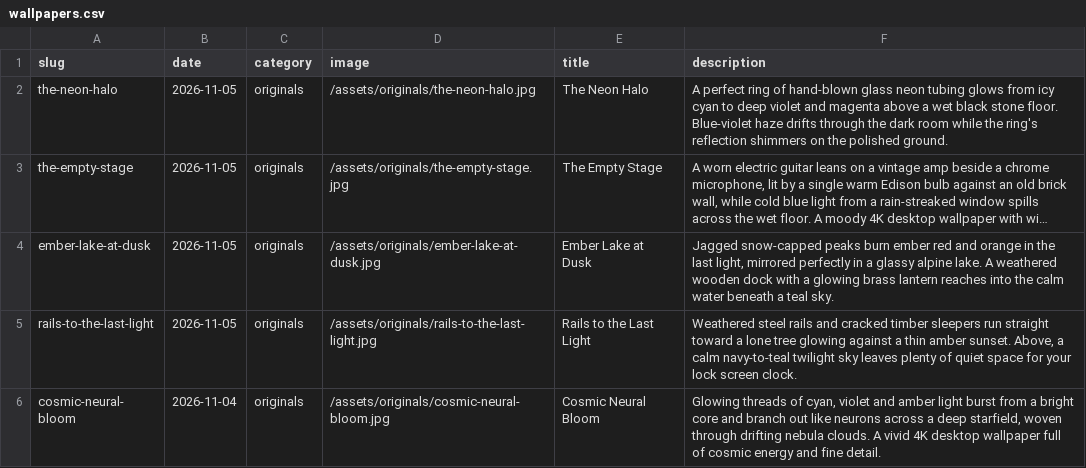
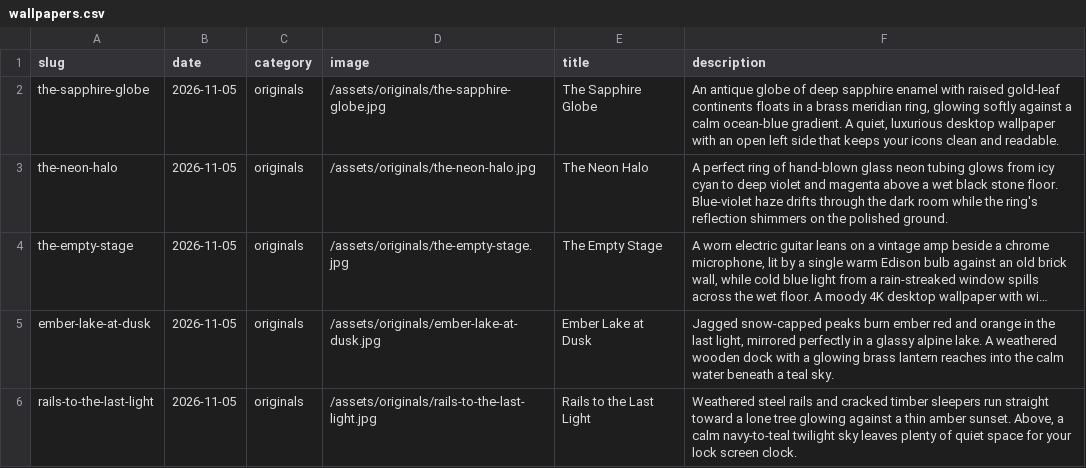
Before and after one commit to gokmenecer/wallspotter, a CSV file: data/wallpapers.csv, drawn as a sheet; only a part is shown; the shorter side is filled out with more unchanged rows; long unchanged cells end in ….

```diff
--- a/data/wallpapers.csv
+++ b/data/wallpapers.csv
@@ -1,2 +1,3 @@
 slug,date,category,image,title,description
+the-sapphire-globe,2026-11-05,originals,/assets/originals/the-sapphire-globe.jpg,The Sapphire Globe,"An antique globe of deep sapphire enamel with raised gold-leaf continents floats in a brass meridian ring, glowing softly against a calm ocean-blue gradient. A quiet, luxurious desktop wallpaper with an open left side that keeps your icons clean and readable."
 the-neon-halo,2026-11-05,originals,/assets/originals/the-neon-halo.jpg,The Neon Halo,"A perfect ring of hand-blown glass neon tubing glows from icy cyan to deep violet and magenta above a wet black stone floor. Blue-violet haze drifts through the dark room while the ring's reflection shimmers on the polished ground."
```
Also changed, not shown: 1 other file.
